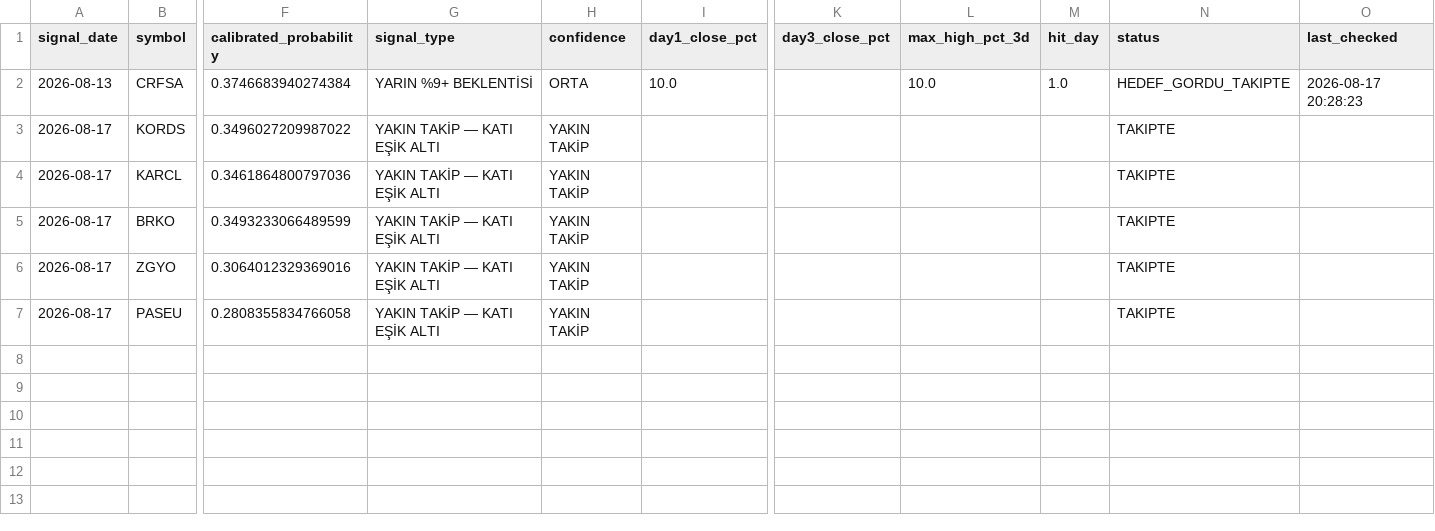
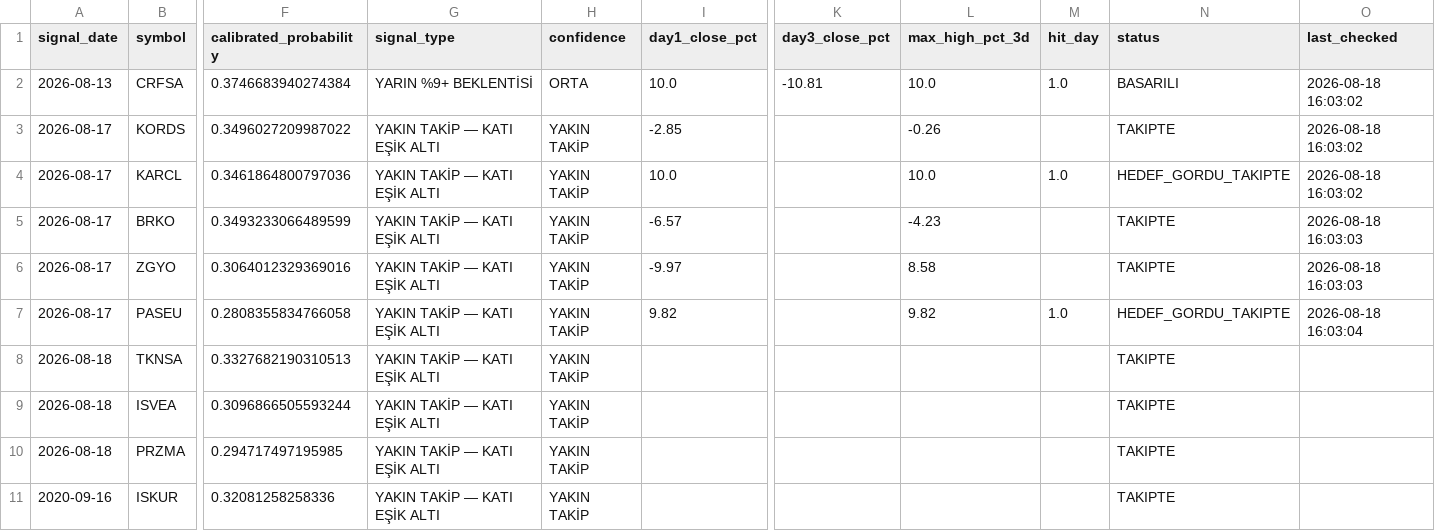
Before and after one commit to swcydsqzjb-bit/-phoenix, a CSV file: phoenix_tracking.csv, drawn as a sheet; only a part is shown, gaps mark what is left out; rows hold the shown columns only; the diff names each change by its address in the sheet, - before the commit and + after, or states it on an @@ line.

```diff
--- a/phoenix_tracking.csv
+++ b/phoenix_tracking.csv
-K2 (day3_close_pct): (empty)
+K2 (day3_close_pct): -10.81
-N2 (status): HEDEF_GORDU_TAKIPTE
+N2 (status): BASARILI
-O2 (last_checked): 2026-08-17 20:28:23
+O2 (last_checked): 2026-08-18 16:03:02
-I3 (day1_close_pct): (empty)
+I3 (day1_close_pct): -2.85
-L3 (max_high_pct_3d): (empty)
+L3 (max_high_pct_3d): -0.26
-O3:O4 (last_checked): (empty)
+O3:O4 (last_checked): 2026-08-18 16:03:02
-I4 (day1_close_pct): (empty)
+I4 (day1_close_pct): 10.0
-L4 (max_high_pct_3d): (empty)
+L4 (max_high_pct_3d): 10.0
-M4 (hit_day): (empty)
+M4 (hit_day): 1.0
-N4 (status): TAKIPTE
+N4 (status): HEDEF_GORDU_TAKIPTE
-I5 (day1_close_pct): (empty)
+I5 (day1_close_pct): -6.57
-L5 (max_high_pct_3d): (empty)
+L5 (max_high_pct_3d): -4.23
-O5:O6 (last_checked): (empty)
+O5:O6 (last_checked): 2026-08-18 16:03:03
-I6 (day1_close_pct): (empty)
+I6 (day1_close_pct): -9.97
-L6 (max_high_pct_3d): (empty)
+L6 (max_high_pct_3d): 8.58
-I7 (day1_close_pct): (empty)
+I7 (day1_close_pct): 9.82
-L7 (max_high_pct_3d): (empty)
+L7 (max_high_pct_3d): 9.82
-M7 (hit_day): (empty)
+M7 (hit_day): 1.0
-N7 (status): TAKIPTE
+N7 (status): HEDEF_GORDU_TAKIPTE
-O7 (last_checked): (empty)
+O7 (last_checked): 2026-08-18 16:03:04
+row 8: 2026-08-18 | TKNSA | 0.3327682190310513 | YAKIN TAKİP — KATI EŞİK ALTI | YAKIN TAKİP |  |  |  |  | TAKIPTE
+row 9: 2026-08-18 | ISVEA | 0.3096866505593244 | YAKIN TAKİP — KATI EŞİK ALTI | YAKIN TAKİP |  |  |  |  | TAKIPTE
+row 10: 2026-08-18 | PRZMA | 0.294717497195985 | YAKIN TAKİP — KATI EŞİK ALTI | YAKIN TAKİP |  |  |  |  | TAKIPTE
+row 11: 2020-09-16 | ISKUR | 0.32081258258336 | YAKIN TAKİP — KATI EŞİK ALTI | YAKIN TAKİP |  |  |  |  | TAKIPTE
```
